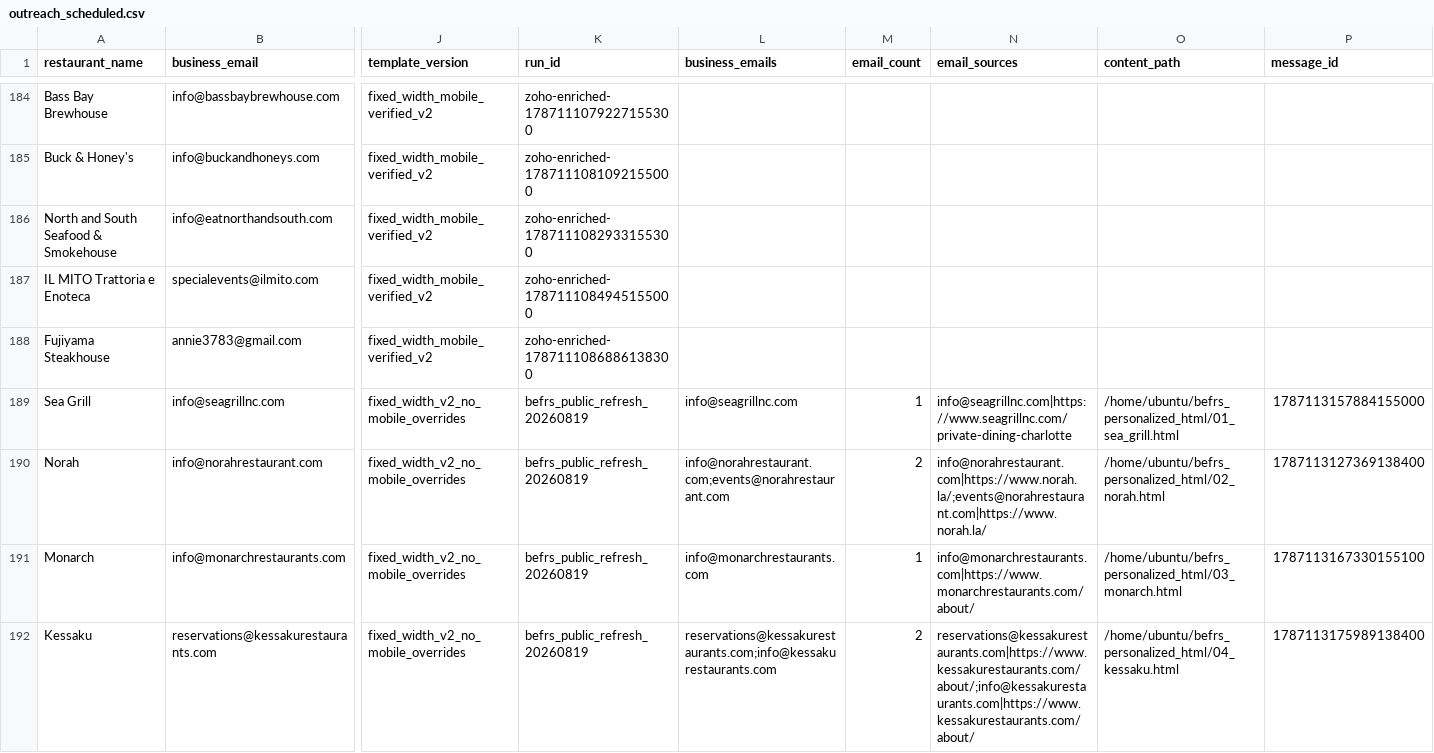
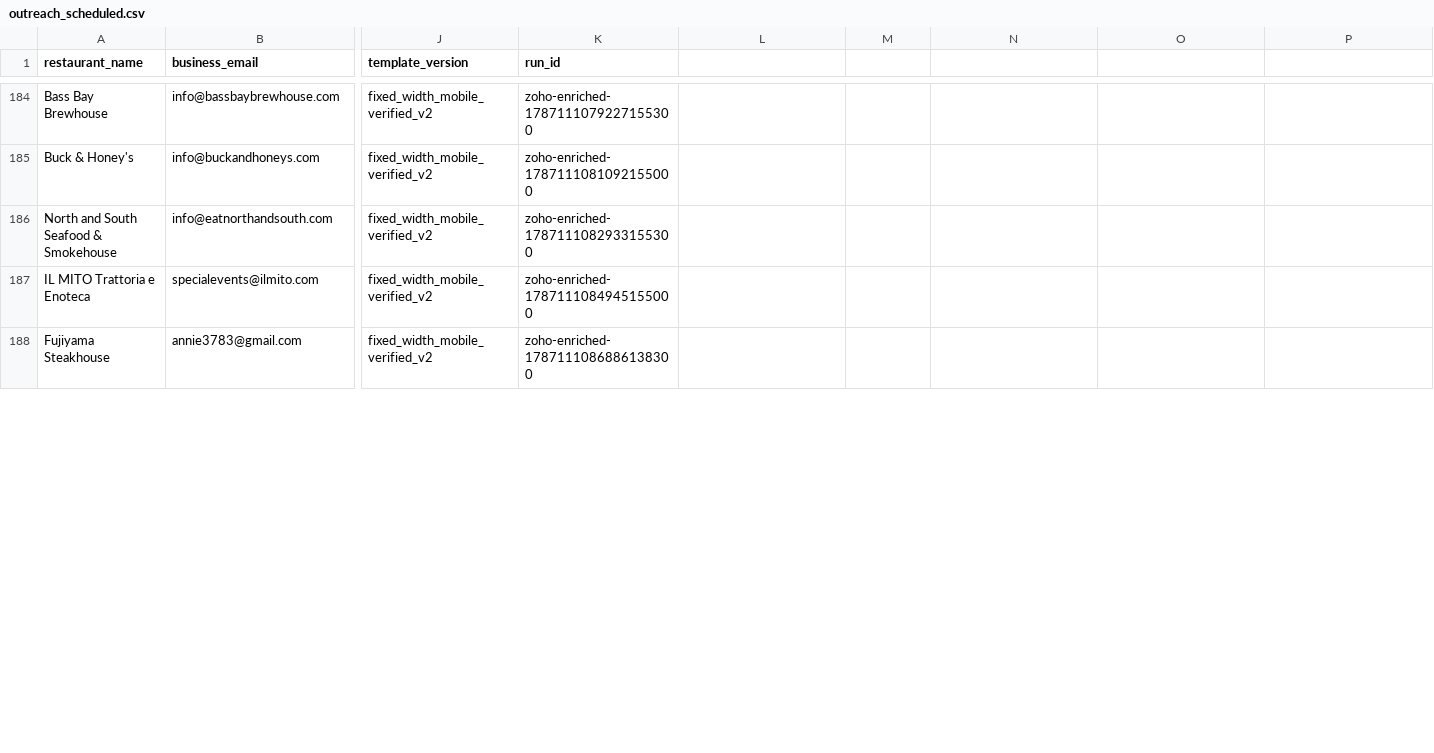
Before and after one commit to Kushams/BEFRS-OUTREACH, a CSV file: data/outreach_scheduled.csv, drawn as a sheet; only a part is shown, gaps mark what is left out; removed rows and columns are numbered as before the commit, all else as after; rows hold the shown columns only; the diff covers the shown part only; the diff names each change by its address in the sheet, - before the commit and + after, or states it on an @@ line.

```diff
--- a/data/outreach_scheduled.csv
+++ b/data/outreach_scheduled.csv
-L1: business_emails
+L1: (empty)
-M1: email_count
+M1: (empty)
-N1: email_sources
+N1: (empty)
-O1: content_path
+O1: (empty)
-P1: message_id
+P1: (empty)
-row 189: Sea Grill | info@seagrillnc.com | fixed_width_v2_no_mobile_overrides | befrs_public_refresh_20260819 | info@seagrillnc.com | 1 | info@seagrillnc.com|https://www.seagrillnc.com/private-dining-charlotte | /home/ubuntu/befrs_personalized_html/01_sea_grill.html | 1787113157884155000
-row 190: Norah | info@norahrestaurant.com | fixed_width_v2_no_mobile_overrides | befrs_public_refresh_20260819 | info@norahrestaurant.com;events@norahrestaurant.com | 2 | info@norahrestaurant.com|https://www.norah.la/;events@norahrestaurant.com|https://www.norah.la/ | /home/ubuntu/befrs_personalized_html/02_norah.html | 1787113127369138400
-row 191: Monarch | info@monarchrestaurants.com | fixed_width_v2_no_mobile_overrides | befrs_public_refresh_20260819 | info@monarchrestaurants.com | 1 | info@monarchrestaurants.com|https://www.monarchrestaurants.com/about/ | /home/ubuntu/befrs_personalized_html/03_monarch.html | 1787113167330155100
-row 192: Kessaku | reservations@kessakurestaurants.com | fixed_width_v2_no_mobile_overrides | befrs_public_refresh_20260819 | reservations@kessakurestaurants.com;info@kessakurestaurants.com | 2 | reservations@kessakurestaurants.com|https://www.kessakurestaurants.com/about/;info@kessakurestaurants.com|https://www.kessakurestaurants.com/about/ | /home/ubuntu/befrs_personalized_html/04_kessaku.html | 1787113175989138400
```
Also changed, not shown: 1 added row and 3 removed rows elsewhere in this file.
